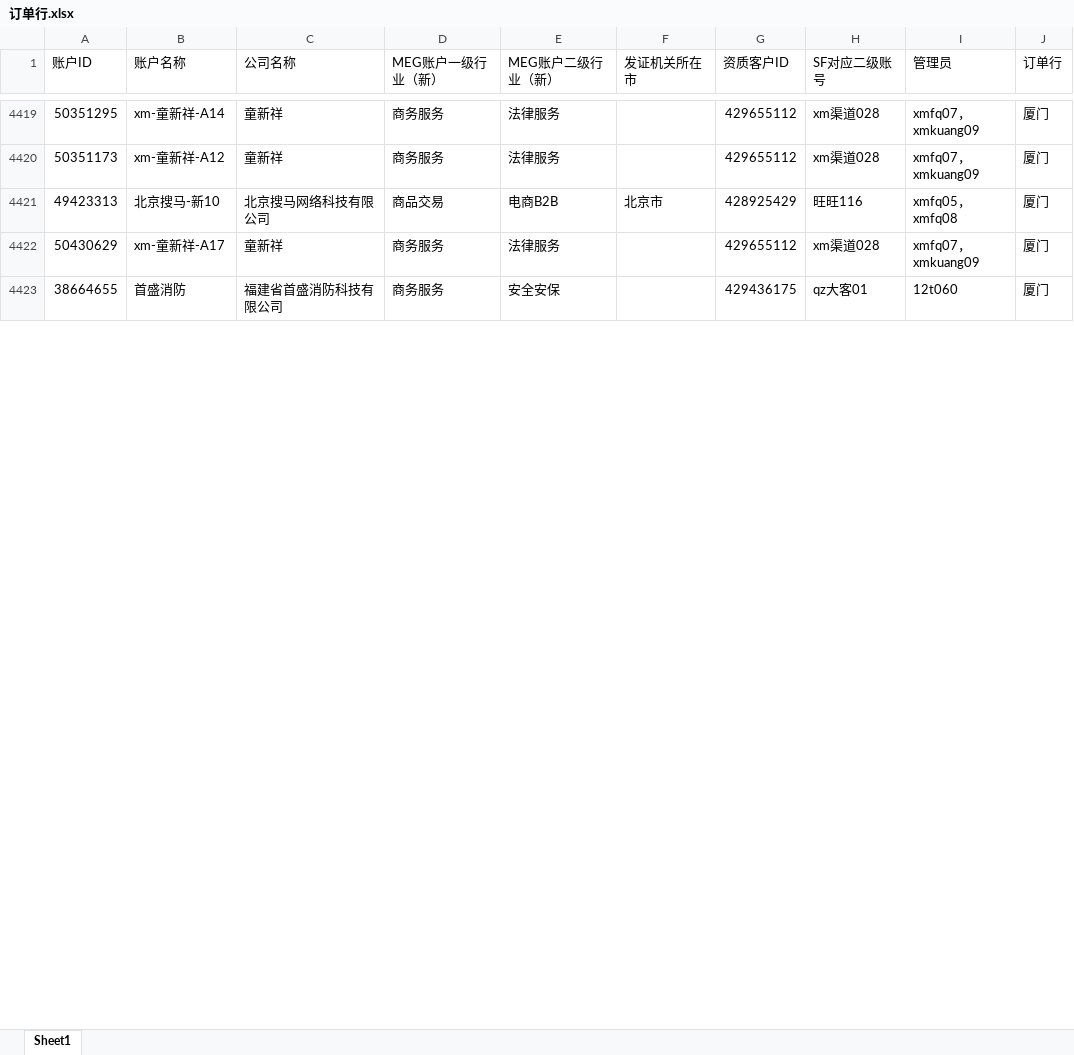
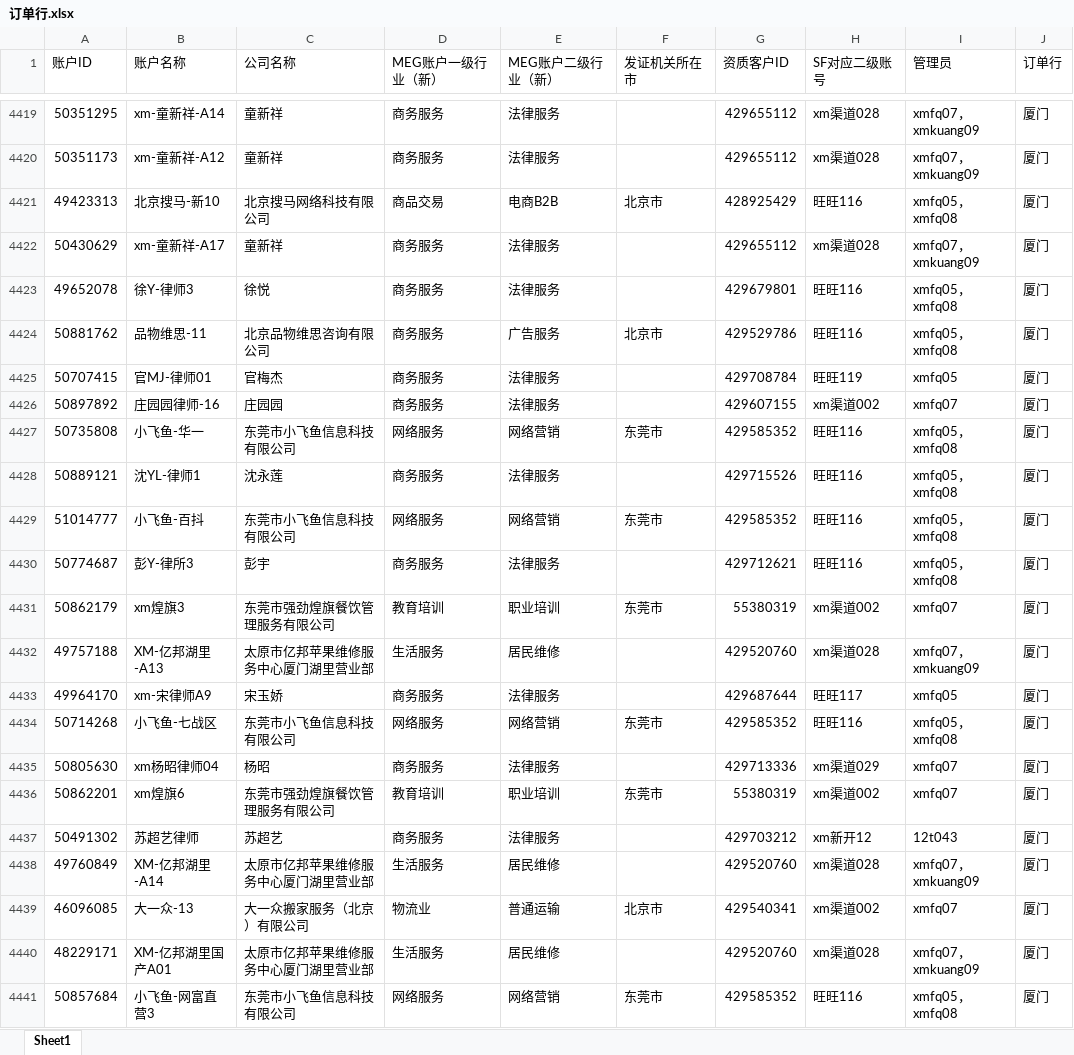
Before and after one commit to Dream-Home-2021/Analysis, an Excel workbook: 订单行.xlsx, sheet Sheet1, drawn as a sheet; only a part is shown, gaps mark what is left out; the shorter side is filled out with more unchanged rows; values as stored, in another font and other column widths than the file's, no borders; conditional formats not drawn; the diff covers the shown part only; the diff names each change by its address in the sheet, - before the commit and + after, or states it on an @@ line.

```diff
--- a/订单行.xlsx (sheet Sheet1)
+++ b/订单行.xlsx (sheet Sheet1)
+row 4423: 49652078 | 徐Y-律师3 | 徐悦 | 商务服务 | 法律服务 |  | 429679801 | 旺旺116 | xmfq05，xmfq08 | 厦门
+row 4424: 50881762 | 品物维思-11 | 北京品物维思咨询有限公司 | 商务服务 | 广告服务 | 北京市 | 429529786 | 旺旺116 | xmfq05，xmfq08 | 厦门
+row 4425: 50707415 | 官MJ-律师01 | 官梅杰 | 商务服务 | 法律服务 |  | 429708784 | 旺旺119 | xmfq05 | 厦门
+row 4426: 50897892 | 庄园园律师-16 | 庄园园 | 商务服务 | 法律服务 |  | 429607155 | xm渠道002 | xmfq07 | 厦门
+row 4427: 50735808 | 小飞鱼-华一 | 东莞市小飞鱼信息科技有限公司 | 网络服务 | 网络营销 | 东莞市 | 429585352 | 旺旺116 | xmfq05，xmfq08 | 厦门
+row 4428: 50889121 | 沈YL-律师1 | 沈永莲 | 商务服务 | 法律服务 |  | 429715526 | 旺旺116 | xmfq05，xmfq08 | 厦门
+row 4429: 51014777 | 小飞鱼-百抖 | 东莞市小飞鱼信息科技有限公司 | 网络服务 | 网络营销 | 东莞市 | 429585352 | 旺旺116 | xmfq05，xmfq08 | 厦门
+row 4430: 50774687 | 彭Y-律所3 | 彭宇 | 商务服务 | 法律服务 |  | 429712621 | 旺旺116 | xmfq05，xmfq08 | 厦门
+row 4431: 50862179 | xm煌旗3 | 东莞市强劲煌旗餐饮管理服务有限公司 | 教育培训 | 职业培训 | 东莞市 | 55380319 | xm渠道002 | xmfq07 | 厦门
@@ row 4429 moved to row 4432: 49757188 @@
@@ row 4435 moved to row 4433: 49964170 @@
+row 4434: 50714268 | 小飞鱼-七战区 | 东莞市小飞鱼信息科技有限公司 | 网络服务 | 网络营销 | 东莞市 | 429585352 | 旺旺116 | xmfq05，xmfq08 | 厦门
+row 4435: 50805630 | xm杨昭律师04 | 杨昭 | 商务服务 | 法律服务 |  | 429713336 | xm渠道029 | xmfq07 | 厦门
+row 4436: 50862201 | xm煌旗6 | 东莞市强劲煌旗餐饮管理服务有限公司 | 教育培训 | 职业培训 | 东莞市 | 55380319 | xm渠道002 | xmfq07 | 厦门
@@ row 4443 moved to row 4437: 50491302 @@
@@ row 4426 moved to row 4438: 49760849 @@
+row 4439: 46096085 | 大一众-13 | 大一众搬家服务（北京）有限公司 | 物流业 | 普通运输 | 北京市 | 429540341 | xm渠道002 | xmfq07 | 厦门
@@ row 4430 moved to row 4440: 48229171 @@
+row 4441: 50857684 | 小飞鱼-网富直营3 | 东莞市小飞鱼信息科技有限公司 | 网络服务 | 网络营销 | 东莞市 | 429585352 | 旺旺116 | xmfq05，xmfq08 | 厦门
```
Also changed, not shown: 35 added rows, 11 removed rows, 5 moved rows and 11 edited cells elsewhere in this sheet.
